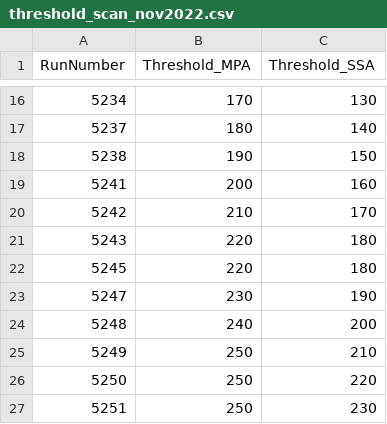
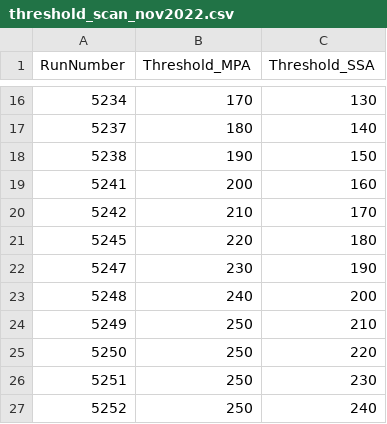
Before and after one commit to yotarid/ot_analysis, a CSV file: testbeam_analysis/config/threshold_scan_nov2022.csv, drawn as a sheet; only a part is shown, gaps mark what is left out; the shorter side is filled out with more unchanged rows; the diff names each change by its address in the sheet, - before the commit and + after, or states it on an @@ line.

Commit message:
remove one run from threshold scan config file to avoid redundancy

```diff
--- a/testbeam_analysis/config/threshold_scan_nov2022.csv
+++ b/testbeam_analysis/config/threshold_scan_nov2022.csv
-row 21: 5243 | 220 | 180
```
